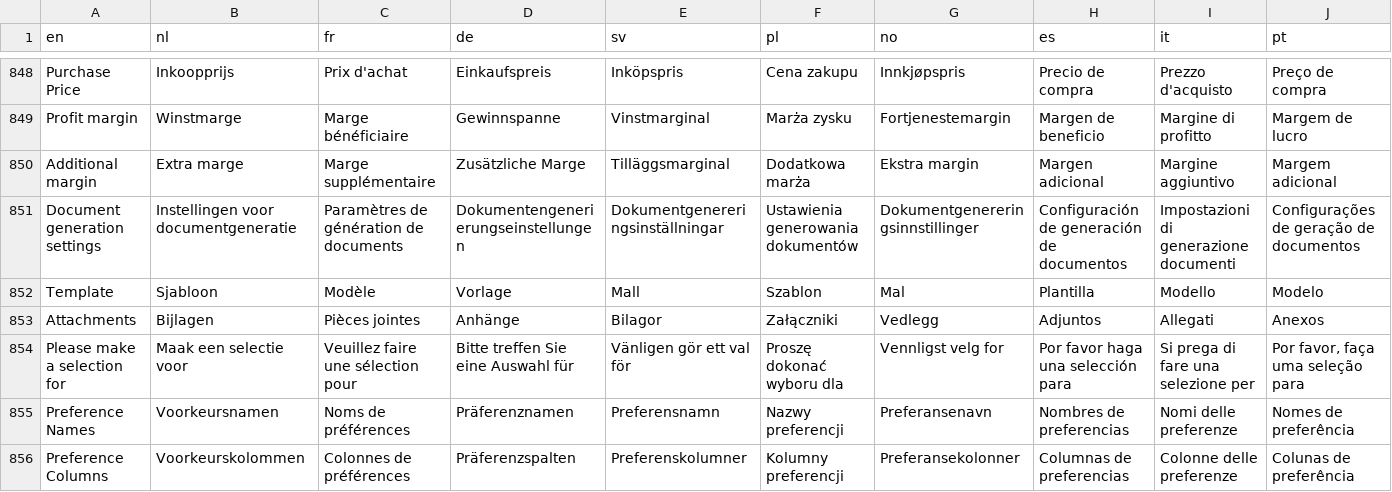
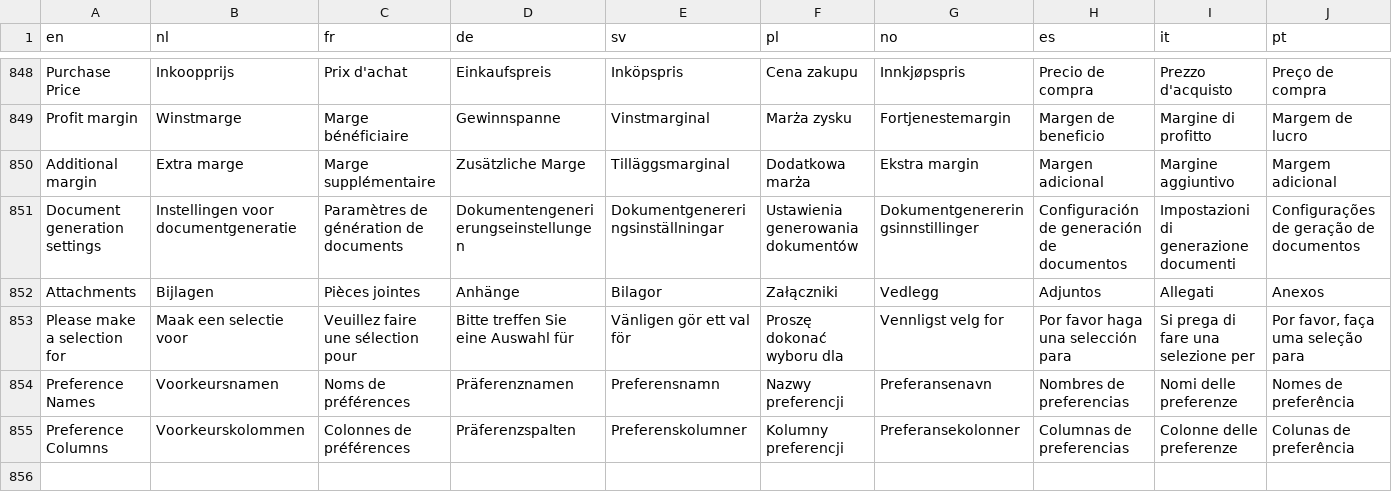
Before and after one commit to Elfsquad/translations, a CSV file: ems_translations.csv, drawn as a sheet; only a part is shown, gaps mark what is left out; rows hold the shown columns only; the diff names each change by its address in the sheet, - before the commit and + after, or states it on an @@ line.

Commit message:
fix

```diff
--- a/ems_translations.csv
+++ b/ems_translations.csv
-row 852: Template | Sjabloon | Modèle | Vorlage | Mall | Szablon | Mal | Plantilla | Modello | Modelo
```
